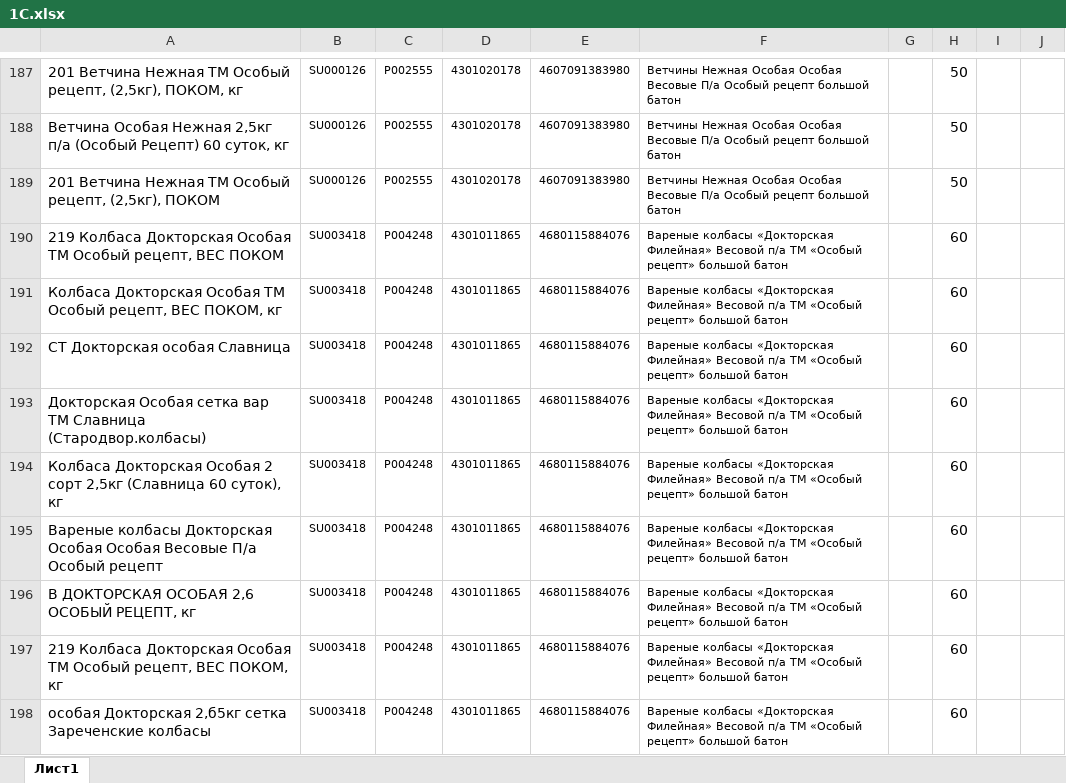
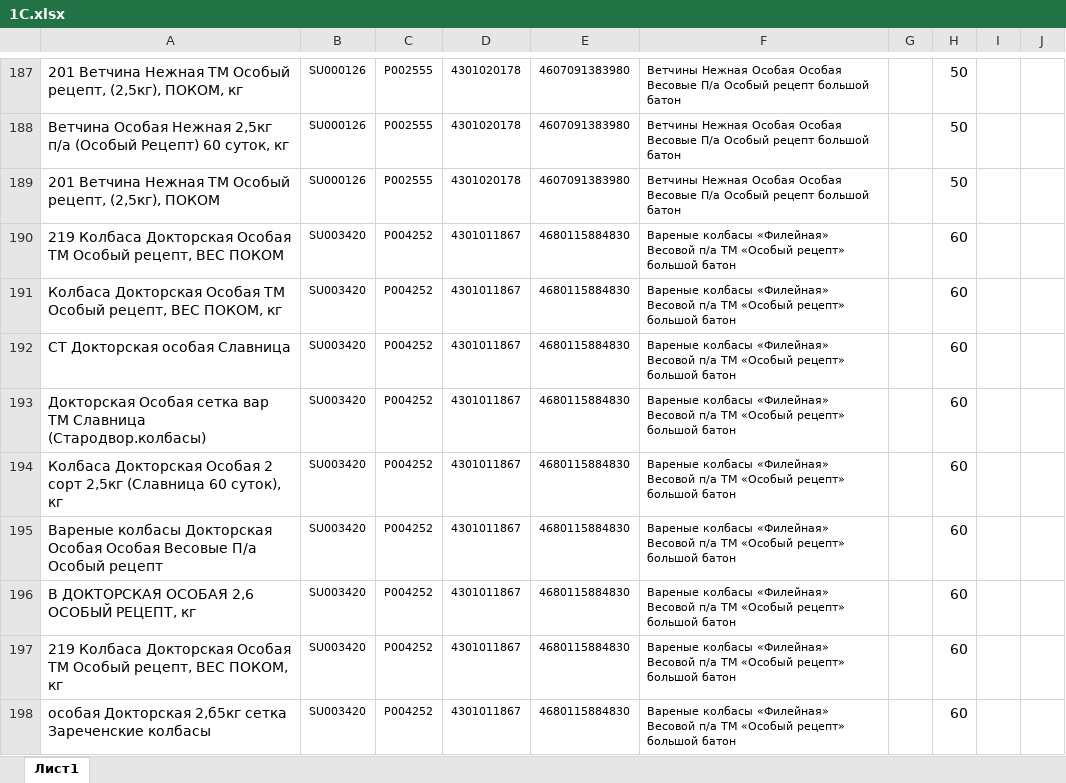
Before and after one commit to Fejanin/pokom_ki, an Excel workbook: moduls/1С.xlsx, sheet Лист1, drawn as a sheet; only a part is shown, gaps mark what is left out; values as stored, in another font and other column widths than the file's, no borders; the diff covers the shown part only; the diff names each change by its address in the sheet, - before the commit and + after, or states it on an @@ line.

```diff
--- a/moduls/1С.xlsx (sheet Лист1)
+++ b/moduls/1С.xlsx (sheet Лист1)
-B190:B198: SU003418
+B190:B198: SU003420
-C190:C198: P004248
+C190:C198: P004252
-D190:D198: 4301011865
+D190:D198: 4301011867
-E190:E198: 4680115884076
+E190:E198: 4680115884830
-F190:F198: Вареные колбасы «Докторская Филейная» Весовой п/а…
+F190:F198: Вареные колбасы «Филейная» Весовой п/а…
```
Also changed, not shown: 6 added rows and 192 edited cells elsewhere in this sheet, formulas that keep their value, 12 other files.
